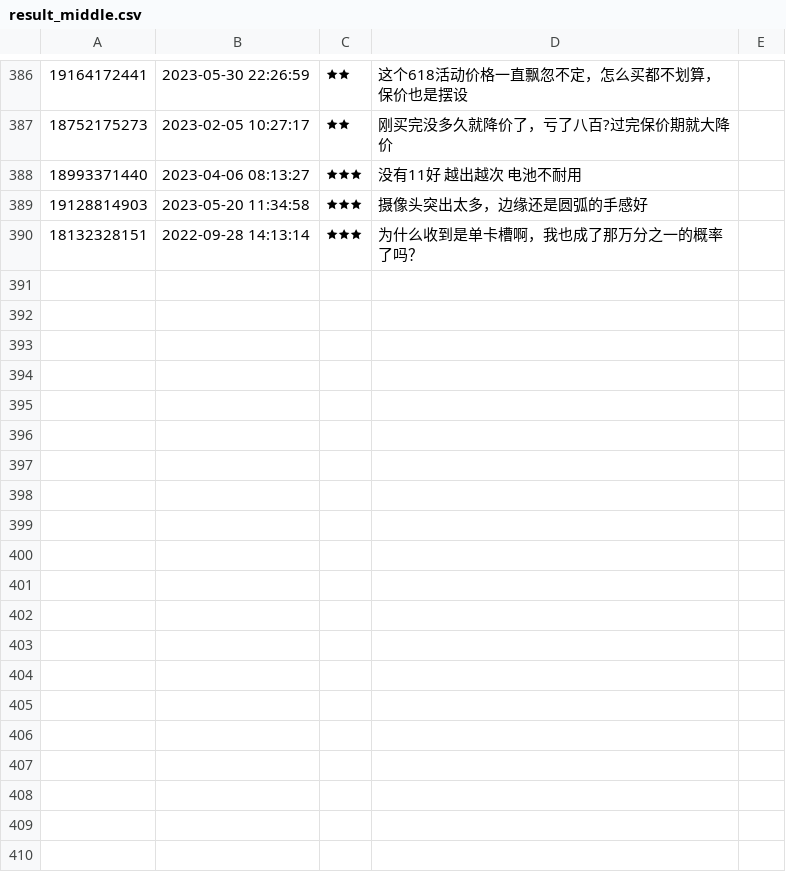
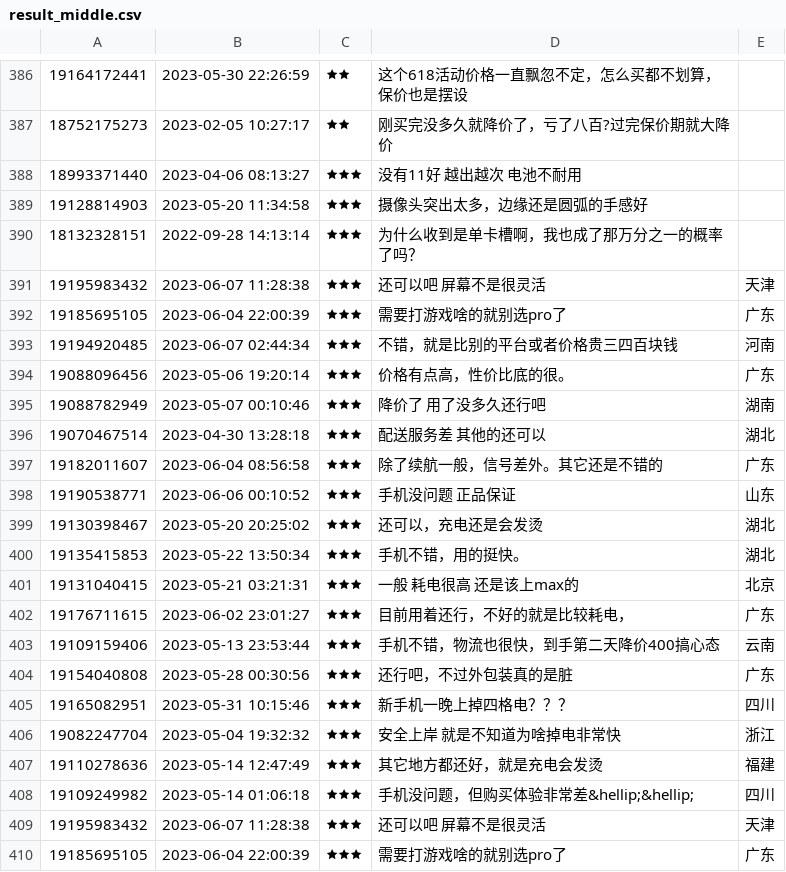
Before and after one commit to WildCat0U0/Pythonwebcrawler, a CSV file: result_middle.csv, drawn as a sheet; only a part is shown, gaps mark what is left out; the diff covers the shown part only; the diff names each change by its address in the sheet, - before the commit and + after, or states it on an @@ line.

```diff
--- a/result_middle.csv
+++ b/result_middle.csv
+row 391: 19195983432 | 2023-06-07 11:28:38 | 🟊🟊🟊 | 还可以吧 屏幕不是很灵活 | 天津
+row 392: 19185695105 | 2023-06-04 22:00:39 | 🟊🟊🟊 | 需要打游戏啥的就别选pro了 | 广东
+row 393: 19194920485 | 2023-06-07 02:44:34 | 🟊🟊🟊 | 不错，就是比别的平台或者价格贵三四百块钱 | 河南
+row 394: 19088096456 | 2023-05-06 19:20:14 | 🟊🟊🟊 | 价格有点高，性价比底的很。 | 广东
+row 395: 19088782949 | 2023-05-07 00:10:46 | 🟊🟊🟊 | 降价了 用了没多久还行吧 | 湖南
+row 396: 19070467514 | 2023-04-30 13:28:18 | 🟊🟊🟊 | 配送服务差 其他的还可以 | 湖北
+row 397: 19182011607 | 2023-06-04 08:56:58 | 🟊🟊🟊 | 除了续航一般，信号差外。其它还是不错的 | 广东
+row 398: 19190538771 | 2023-06-06 00:10:52 | 🟊🟊🟊 | 手机没问题 正品保证 | 山东
+row 399: 19130398467 | 2023-05-20 20:25:02 | 🟊🟊🟊 | 还可以，充电还是会发烫 | 湖北
+row 400: 19135415853 | 2023-05-22 13:50:34 | 🟊🟊🟊 | 手机不错，用的挺快。 | 湖北
+row 401: 19131040415 | 2023-05-21 03:21:31 | 🟊🟊🟊 | 一般 耗电很高 还是该上max的 | 北京
+row 402: 19176711615 | 2023-06-02 23:01:27 | 🟊🟊🟊 | 目前用着还行，不好的就是比较耗电， | 广东
+row 403: 19109159406 | 2023-05-13 23:53:44 | 🟊🟊🟊 | 手机不错，物流也很快，到手第二天降价400搞心态 | 云南
+row 404: 19154040808 | 2023-05-28 00:30:56 | 🟊🟊🟊 | 还行吧，不过外包装真的是脏 | 广东
+row 405: 19165082951 | 2023-05-31 10:15:46 | 🟊🟊🟊 | 新手机一晚上掉四格电？？？ | 四川
+row 406: 19082247704 | 2023-05-04 19:32:32 | 🟊🟊🟊 | 安全上岸 就是不知道为啥掉电非常快 | 浙江
+row 407: 19110278636 | 2023-05-14 12:47:49 | 🟊🟊🟊 | 其它地方都还好，就是充电会发烫 | 福建
+row 408: 19109249982 | 2023-05-14 01:06:18 | 🟊🟊🟊 | 手机没问题，但购买体验非常差&hellip;&hellip; | 四川
+row 409: 19195983432 | 2023-06-07 11:28:38 | 🟊🟊🟊 | 还可以吧 屏幕不是很灵活 | 天津
+row 410: 19185695105 | 2023-06-04 22:00:39 | 🟊🟊🟊 | 需要打游戏啥的就别选pro了 | 广东
```
Also changed, not shown: 16 added rows elsewhere in this file, result_bad.csv, 3 other files.
